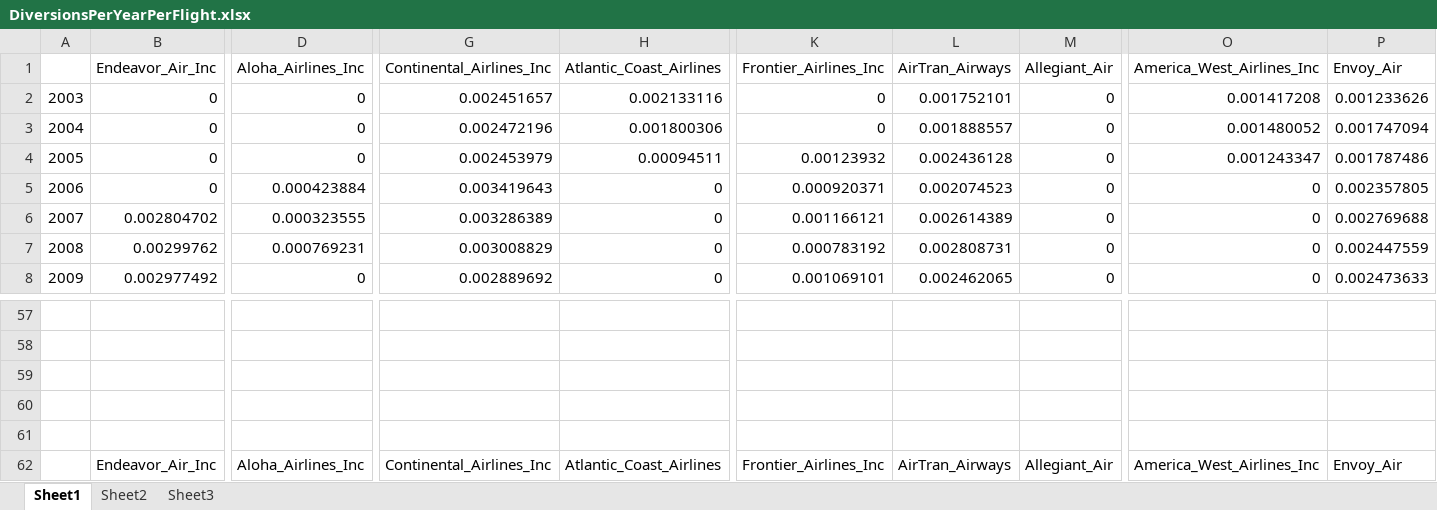
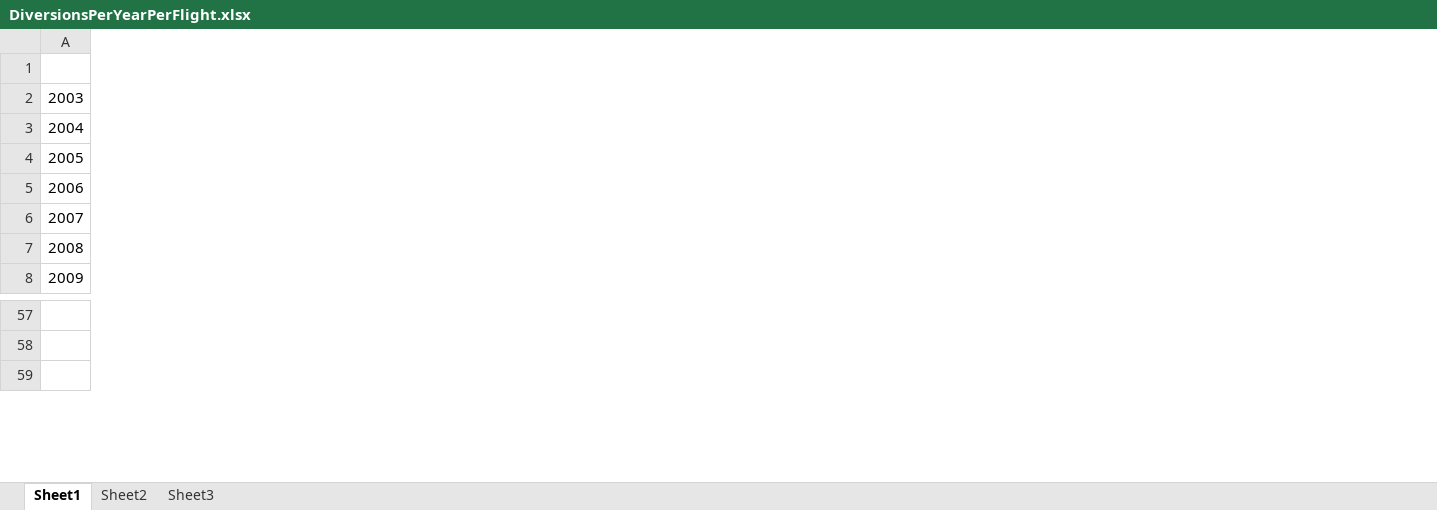
Before and after one commit to jakemathura/comp524_project1, an Excel workbook: project1/DiversionsPerYearPerFlight/DiversionsPerYearPerFlight.xlsx, sheet Sheet1, drawn as a sheet; only a part is shown, gaps mark what is left out; values as stored, in another font and other column widths than the file's, no borders; charts and pictures not drawn; rows hold the shown columns only; the diff covers the shown part only; the diff names each change by its address in the sheet, - before the commit and + after, or states it on an @@ line.

```diff
--- a/project1/DiversionsPerYearPerFlight/DiversionsPerYearPerFlight.xlsx (sheet Sheet1)
+++ b/project1/DiversionsPerYearPerFlight/DiversionsPerYearPerFlight.xlsx (sheet Sheet1)
-column B (Endeavor_Air_Inc), rows 2-8: 0 | 0 | 0 | 0 | 0.002804702 | 0.00299762 | 0.002977492; row 62: Endeavor_Air_Inc
-column D (Aloha_Airlines_Inc), rows 2-8: 0 | 0 | 0 | 0.000423884 | 0.000323555 | 0.000769231 | 0; row 62: Aloha_Airlines_Inc
-column G (Continental_Airlines_Inc), rows 2-8: 0.002451657 | 0.002472196 | 0.002453979 | 0.003419643 | 0.003286389 | 0.003008829 | 0.002889692; row 62: Continental_Airlines_Inc
-column H (Atlantic_Coast_Airlines), rows 2-8: 0.002133116 | 0.001800306 | 0.00094511 | 0 | 0 | 0 | 0; row 62: Atlantic_Coast_Airlines
-column K (Frontier_Airlines_Inc), rows 2-8: 0 | 0 | 0.00123932 | 0.000920371 | 0.001166121 | 0.000783192 | 0.001069101; row 62: Frontier_Airlines_Inc
-column L (AirTran_Airways), rows 2-8: 0.001752101 | 0.001888557 | 0.002436128 | 0.002074523 | 0.002614389 | 0.002808731 | 0.002462065; row 62: AirTran_Airways
-column M (Allegiant_Air), rows 2-8: all 0; row 62: Allegiant_Air
-column O (America_West_Airlines_Inc), rows 2-8: 0.001417208 | 0.001480052 | 0.001243347 | 0 | 0 | 0 | 0; row 62: America_West_Airlines_Inc
-column P (Envoy_Air), rows 2-8: 0.001233626 | 0.001747094 | 0.001787486 | 0.002357805 | 0.002769688 | 0.002447559 | 0.002473633; row 62: Envoy_Air
-row 59: (empty)
-row 60: (empty)
-row 61: (empty)
```
Also changed, not shown: 10 removed columns elsewhere in this sheet, formulas that keep their value, charts or pictures, project1/CancelsPerFlight/CancelsPerFlight.xlsx, 4 other files.
